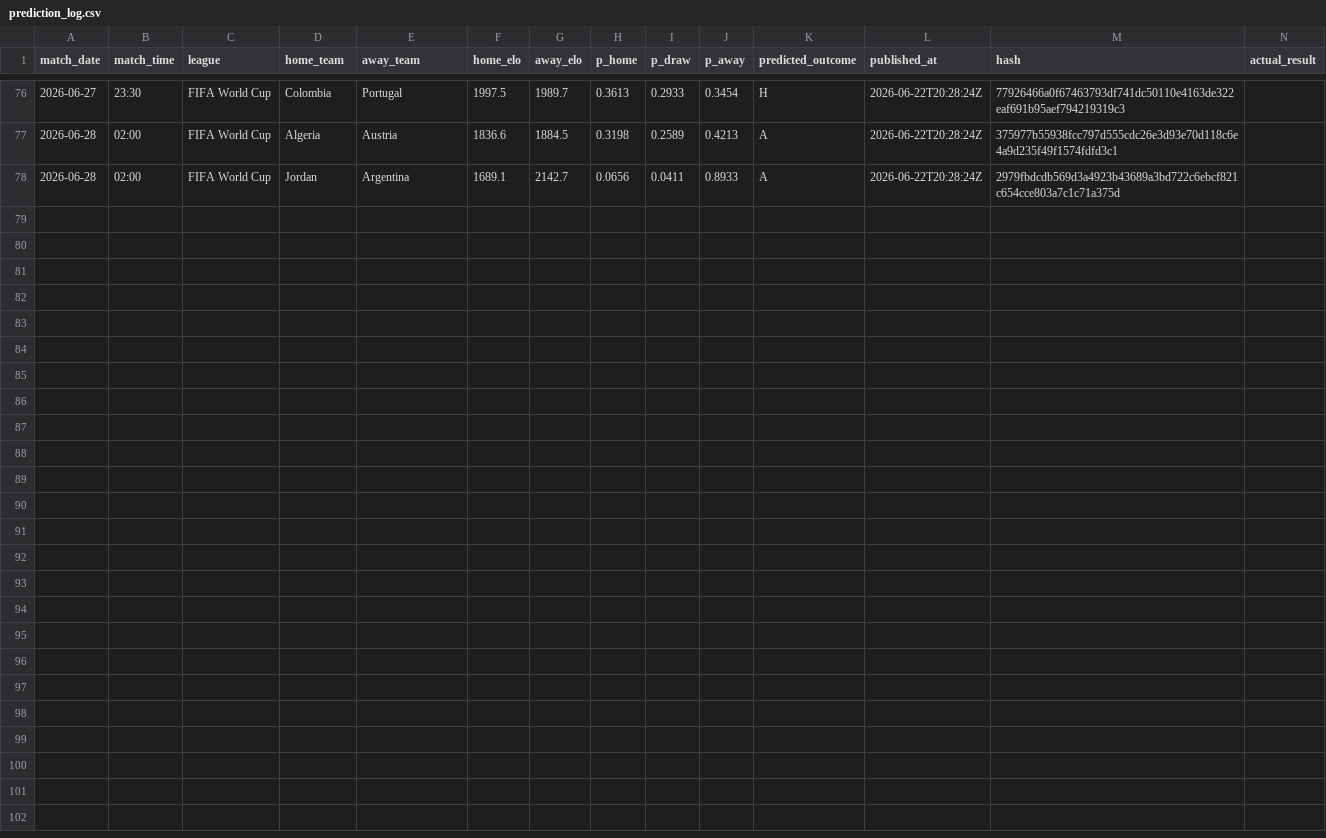
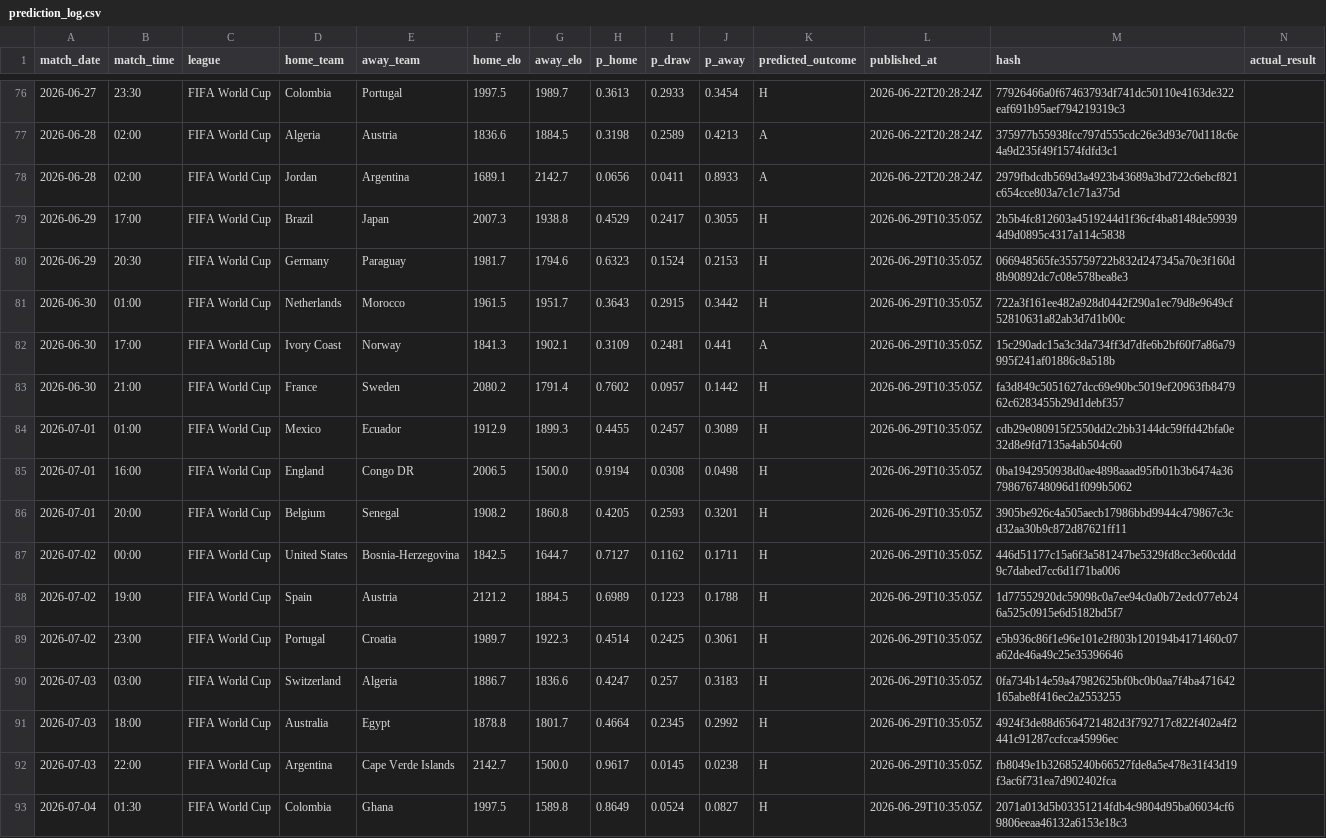
Before and after one commit to conairemolloy/formcast, a CSV file: data/processed/prediction_log.csv, drawn as a sheet; only a part is shown, gaps mark what is left out; rows hold the shown columns only; the diff names each change by its address in the sheet, - before the commit and + after, or states it on an @@ line.

```diff
--- a/data/processed/prediction_log.csv
+++ b/data/processed/prediction_log.csv
+row 79: 2026-06-29 | 17:00 | FIFA World Cup | Brazil | Japan | 2007.3 | 1938.8 | 0.4529 | 0.2417 | 0.3055 | H | 2026-06-29T10:35:05Z | 2b5b4fc812603a4519244d1f36cf4ba8148de599394d9d0895c4317a114c5838
+row 80: 2026-06-29 | 20:30 | FIFA World Cup | Germany | Paraguay | 1981.7 | 1794.6 | 0.6323 | 0.1524 | 0.2153 | H | 2026-06-29T10:35:05Z | 066948565fe355759722b832d247345a70e3f160d8b90892dc7c08e578bea8e3
+row 81: 2026-06-30 | 01:00 | FIFA World Cup | Netherlands | Morocco | 1961.5 | 1951.7 | 0.3643 | 0.2915 | 0.3442 | H | 2026-06-29T10:35:05Z | 722a3f161ee482a928d0442f290a1ec79d8e9649cf52810631a82ab3d7d1b00c
+row 82: 2026-06-30 | 17:00 | FIFA World Cup | Ivory Coast | Norway | 1841.3 | 1902.1 | 0.3109 | 0.2481 | 0.441 | A | 2026-06-29T10:35:05Z | 15c290adc15a3c3da734ff3d7dfe6b2bf60f7a86a79995f241af01886c8a518b
+row 83: 2026-06-30 | 21:00 | FIFA World Cup | France | Sweden | 2080.2 | 1791.4 | 0.7602 | 0.0957 | 0.1442 | H | 2026-06-29T10:35:05Z | fa3d849c5051627dcc69e90bc5019ef20963fb847962c6283455b29d1debf357
+row 84: 2026-07-01 | 01:00 | FIFA World Cup | Mexico | Ecuador | 1912.9 | 1899.3 | 0.4455 | 0.2457 | 0.3089 | H | 2026-06-29T10:35:05Z | cdb29e080915f2550dd2c2bb3144dc59ffd42bfa0e32d8e9fd7135a4ab504c60
+row 85: 2026-07-01 | 16:00 | FIFA World Cup | England | Congo DR | 2006.5 | 1500.0 | 0.9194 | 0.0308 | 0.0498 | H | 2026-06-29T10:35:05Z | 0ba1942950938d0ae4898aaad95fb01b3b6474a36798676748096d1f099b5062
+row 86: 2026-07-01 | 20:00 | FIFA World Cup | Belgium | Senegal | 1908.2 | 1860.8 | 0.4205 | 0.2593 | 0.3201 | H | 2026-06-29T10:35:05Z | 3905be926c4a505aecb17986bbd9944c479867c3cd32aa30b9c872d87621ff11
+row 87: 2026-07-02 | 00:00 | FIFA World Cup | United States | Bosnia-Herzegovina | 1842.5 | 1644.7 | 0.7127 | 0.1162 | 0.1711 | H | 2026-06-29T10:35:05Z | 446d51177c15a6f3a581247be5329fd8cc3e60cddd9c7dabed7cc6d1f71ba006
+row 88: 2026-07-02 | 19:00 | FIFA World Cup | Spain | Austria | 2121.2 | 1884.5 | 0.6989 | 0.1223 | 0.1788 | H | 2026-06-29T10:35:05Z | 1d77552920dc59098c0a7ee94c0a0b72edc077eb246a525c0915e6d5182bd5f7
+row 89: 2026-07-02 | 23:00 | FIFA World Cup | Portugal | Croatia | 1989.7 | 1922.3 | 0.4514 | 0.2425 | 0.3061 | H | 2026-06-29T10:35:05Z | e5b936c86f1e96e101e2f803b120194b4171460c07a62de46a49c25e35396646
+row 90: 2026-07-03 | 03:00 | FIFA World Cup | Switzerland | Algeria | 1886.7 | 1836.6 | 0.4247 | 0.257 | 0.3183 | H | 2026-06-29T10:35:05Z | 0fa734b14e59a47982625bf0bc0b0aa7f4ba471642165abe8f416ec2a2553255
+row 91: 2026-07-03 | 18:00 | FIFA World Cup | Australia | Egypt | 1878.8 | 1801.7 | 0.4664 | 0.2345 | 0.2992 | H | 2026-06-29T10:35:05Z | 4924f3de88d6564721482d3f792717c822f402a4f2441c91287ccfcca45996ec
+row 92: 2026-07-03 | 22:00 | FIFA World Cup | Argentina | Cape Verde Islands | 2142.7 | 1500.0 | 0.9617 | 0.0145 | 0.0238 | H | 2026-06-29T10:35:05Z | fb8049e1b32685240b66527fde8a5e478e31f43d19f3ac6f731ea7d902402fca
+row 93: 2026-07-04 | 01:30 | FIFA World Cup | Colombia | Ghana | 1997.5 | 1589.8 | 0.8649 | 0.0524 | 0.0827 | H | 2026-06-29T10:35:05Z | 2071a013d5b03351214fdb4c9804d95ba06034cf69806eeaa46132a6153e18c3
```
Also changed, not shown: data/processed/live_value_bets.csv, data/processed/upcoming_predictions.csv.
